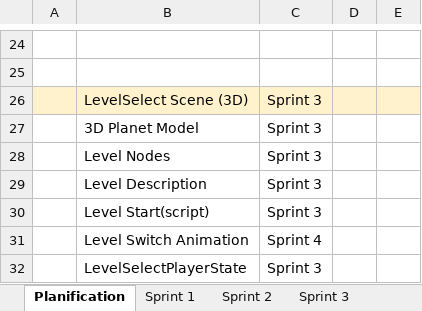
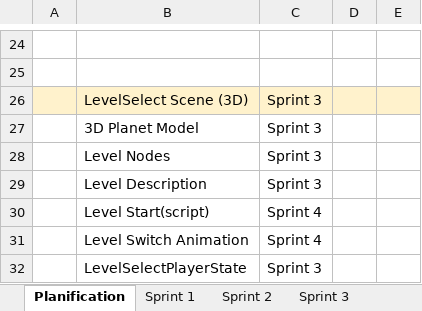
Before and after one commit to ctrl-alt-maxx/LuxLucida, an Excel workbook: DOCUMENTATION/DocumentDePlanification.xlsx, sheet Planification, drawn as a sheet; only a part is shown, gaps mark what is left out; values as stored, in another font and other column widths than the file's, no borders; the diff names each change by its address in the sheet, - before the commit and + after, or states it on an @@ line.

Commit message:
Update DocumentDePlanification.xlsx

```diff
--- a/DOCUMENTATION/DocumentDePlanification.xlsx (sheet Planification)
+++ b/DOCUMENTATION/DocumentDePlanification.xlsx (sheet Planification)
-C30: Sprint 3
+C30: Sprint 4
```
Also changed, not shown: sheet Sprint 3.
